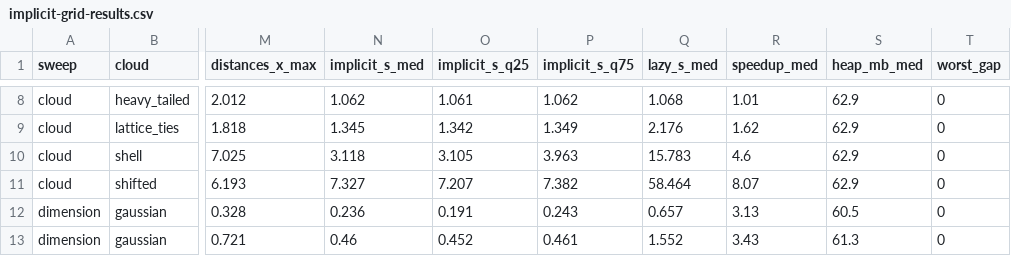
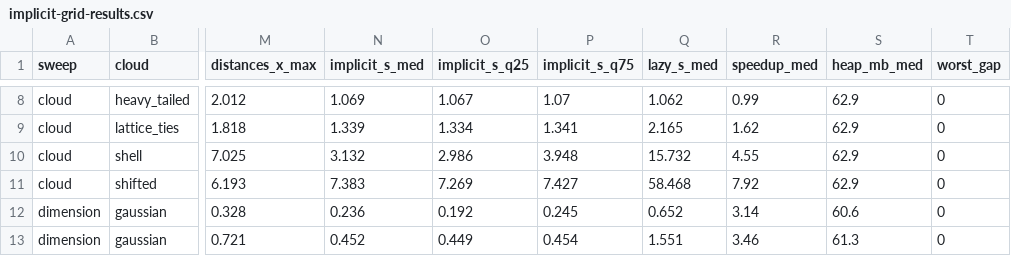
Before and after one commit to gcol33/couplr, a CSV file: paper/bench/results/implicit-grid-results.csv, drawn as a sheet; only a part is shown, gaps mark what is left out; the diff covers the shown part only; the diff names each change by its address in the sheet, - before the commit and + after, or states it on an @@ line.

```diff
--- a/paper/bench/results/implicit-grid-results.csv
+++ b/paper/bench/results/implicit-grid-results.csv
-N8 (implicit_s_med): 1.062
+N8 (implicit_s_med): 1.069
-O8 (implicit_s_q25): 1.061
+O8 (implicit_s_q25): 1.067
-P8 (implicit_s_q75): 1.062
+P8 (implicit_s_q75): 1.07
-Q8 (lazy_s_med): 1.068
+Q8 (lazy_s_med): 1.062
-R8 (speedup_med): 1.01
+R8 (speedup_med): 0.99
-N9 (implicit_s_med): 1.345
+N9 (implicit_s_med): 1.339
-O9 (implicit_s_q25): 1.342
+O9 (implicit_s_q25): 1.334
-P9 (implicit_s_q75): 1.349
+P9 (implicit_s_q75): 1.341
-Q9 (lazy_s_med): 2.176
+Q9 (lazy_s_med): 2.165
-N10 (implicit_s_med): 3.118
+N10 (implicit_s_med): 3.132
-O10 (implicit_s_q25): 3.105
+O10 (implicit_s_q25): 2.986
-P10 (implicit_s_q75): 3.963
+P10 (implicit_s_q75): 3.948
-Q10 (lazy_s_med): 15.783
+Q10 (lazy_s_med): 15.732
-R10 (speedup_med): 4.6
+R10 (speedup_med): 4.55
-N11 (implicit_s_med): 7.327
+N11 (implicit_s_med): 7.383
-O11 (implicit_s_q25): 7.207
+O11 (implicit_s_q25): 7.269
-P11 (implicit_s_q75): 7.382
+P11 (implicit_s_q75): 7.427
-Q11 (lazy_s_med): 58.464
+Q11 (lazy_s_med): 58.468
-R11 (speedup_med): 8.07
+R11 (speedup_med): 7.92
-O12 (implicit_s_q25): 0.191
+O12 (implicit_s_q25): 0.192
-P12 (implicit_s_q75): 0.243
+P12 (implicit_s_q75): 0.245
-Q12 (lazy_s_med): 0.657
+Q12 (lazy_s_med): 0.652
-R12 (speedup_med): 3.13
+R12 (speedup_med): 3.14
-S12 (heap_mb_med): 60.5
+S12 (heap_mb_med): 60.6
-N13 (implicit_s_med): 0.46
+N13 (implicit_s_med): 0.452
-O13 (implicit_s_q25): 0.452
+O13 (implicit_s_q25): 0.449
-P13 (implicit_s_q75): 0.461
+P13 (implicit_s_q75): 0.454
-Q13 (lazy_s_med): 1.552
+Q13 (lazy_s_med): 1.551
-R13 (speedup_med): 3.43
+R13 (speedup_med): 3.46
```
Also changed, not shown: 65 edited cells elsewhere in this file, paper/bench/results/implicit-grid-runs.csv, paper/bench/results/memory-results.csv, 14 other files.
